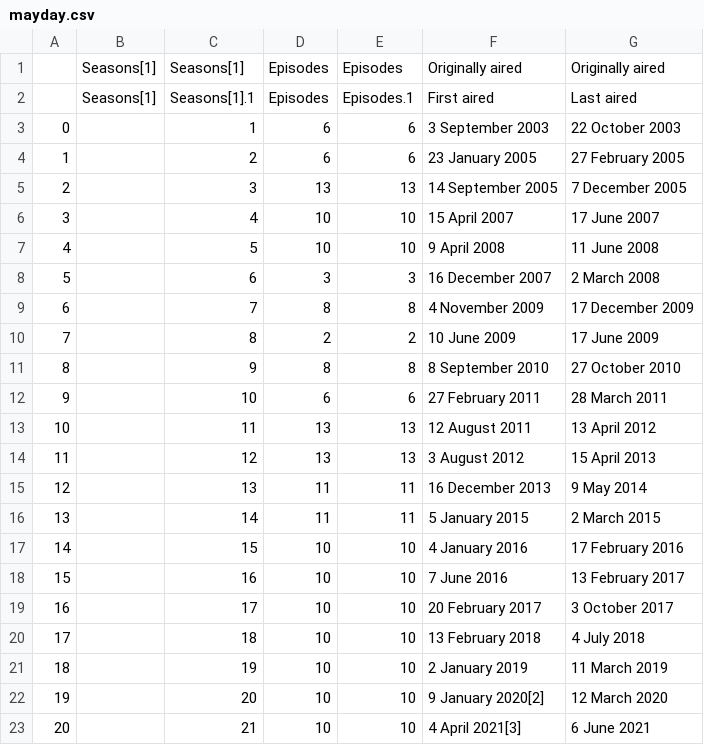
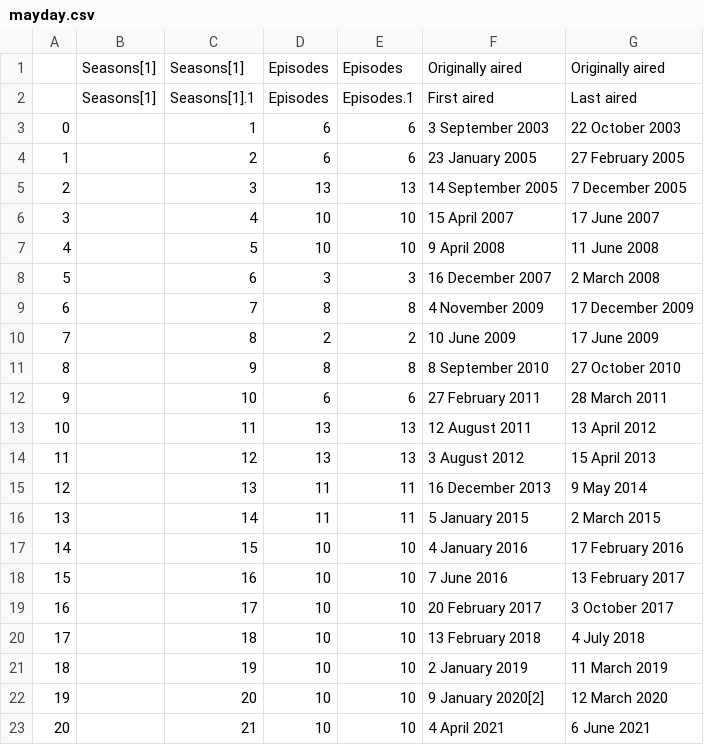
Before and after one commit to dcadata/scraper-actions, a CSV file: data/mayday.csv, drawn as a sheet.

```diff
--- a/data/mayday.csv
+++ b/data/mayday.csv
@@ -22,2 +22,2 @@
 19,,20,10,10,9 January 2020[2],12 March 2020
-20,,21,10,10,4 April 2021[3],6 June 2021
+20,,21,10,10,4 April 2021,6 June 2021
```
